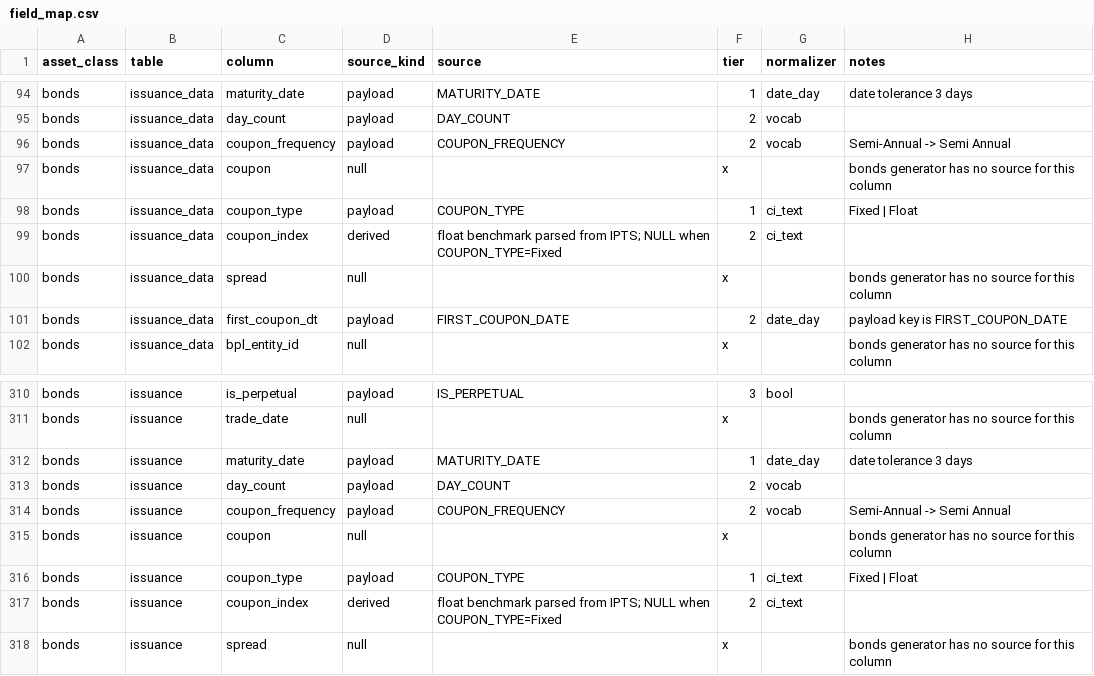
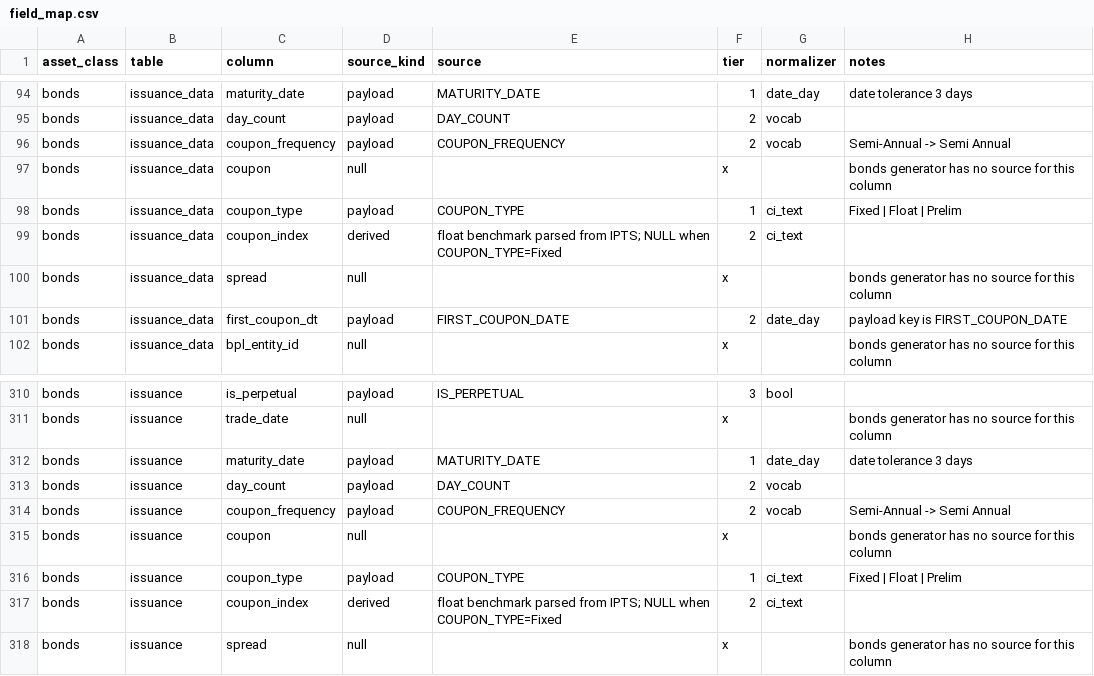
Before and after one commit to mohammedbilal/pbi_data_utility, a CSV file: backend/reference/db_schema/field_map.csv, drawn as a sheet; only a part is shown, gaps mark what is left out.

```diff
--- a/backend/reference/db_schema/field_map.csv
+++ b/backend/reference/db_schema/field_map.csv
@@ -97,3 +97,3 @@ bonds,issuance_data,coupon_frequency,payload,COUPON_FREQUENCY,2,vocab,Semi-Annua
 bonds,issuance_data,coupon,null,,x,,bonds generator has no source for this column
-bonds,issuance_data,coupon_type,payload,COUPON_TYPE,1,ci_text,Fixed | Float
+bonds,issuance_data,coupon_type,payload,COUPON_TYPE,1,ci_text,Fixed | Float | Prelim
 bonds,issuance_data,coupon_index,derived,float benchmark parsed from IPTS; NULL when COUPON_TYPE=Fixed,2,ci_text,
@@ -315,3 +315,3 @@ bonds,issuance,coupon_frequency,payload,COUPON_FREQUENCY,2,vocab,Semi-Annual ->
 bonds,issuance,coupon,null,,x,,bonds generator has no source for this column
-bonds,issuance,coupon_type,payload,COUPON_TYPE,1,ci_text,Fixed | Float
+bonds,issuance,coupon_type,payload,COUPON_TYPE,1,ci_text,Fixed | Float | Prelim
 bonds,issuance,coupon_index,derived,float benchmark parsed from IPTS; NULL when COUPON_TYPE=Fixed,2,ci_text,
```
Also changed, not shown: 5 other files.
